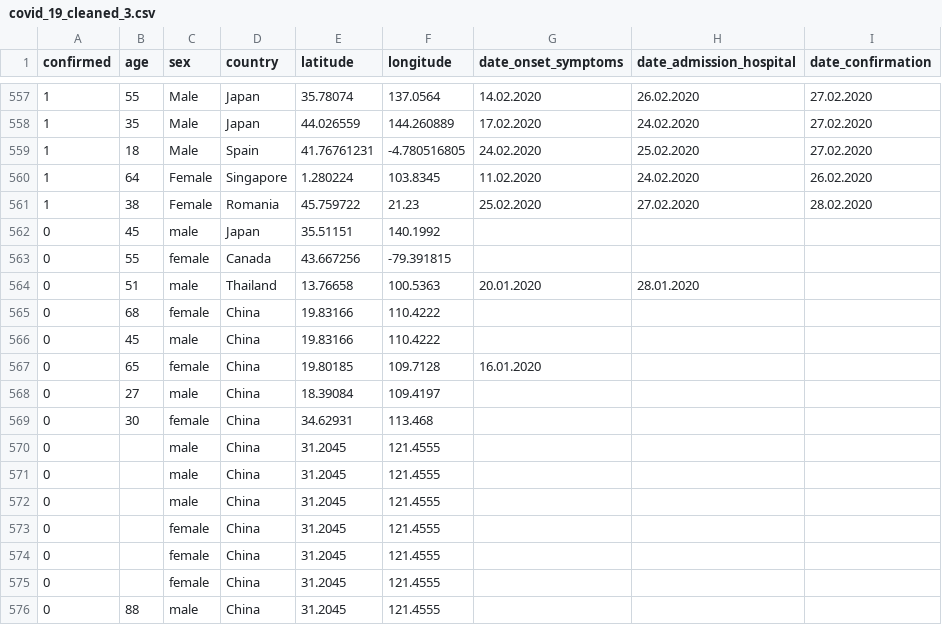
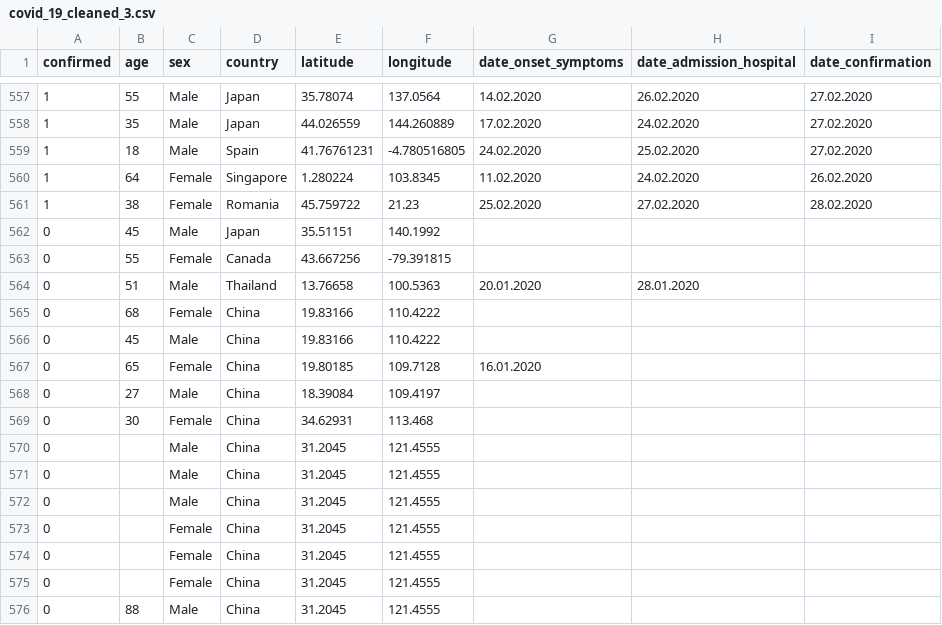
Before and after one commit to KadhReyA/Covid19_LSTM_TF, a CSV file: Datasets/covid_19_cleaned_3.csv, drawn as a sheet; only a part is shown, gaps mark what is left out.

Commit message:
Add files via upload

```diff
--- a/Datasets/covid_19_cleaned_3.csv
+++ b/Datasets/covid_19_cleaned_3.csv
@@ -561,16 +561,16 @@ confirmed,age,sex,country,latitude,longitude,date_onset_symptoms,date_admission_
 1,38,Female,Romania,45.759722,21.23,25.02.2020,27.02.2020,28.02.2020
-0,45,male,Japan,35.51151,140.1992,,,
-0,55,female,Canada,43.667256,-79.391815,,,
-0,51,male,Thailand,13.76658,100.5363,20.01.2020,28.01.2020,
-0,68,female,China,19.83166,110.4222,,,
-0,45,male,China,19.83166,110.4222,,,
-0,65,female,China,19.80185,109.7128,16.01.2020,,
-0,27,male,China,18.39084,109.4197,,,
-0,30,female,China,34.62931,113.468,,,
-0,,male,China,31.2045,121.4555,,,
-0,,male,China,31.2045,121.4555,,,
-0,,male,China,31.2045,121.4555,,,
-0,,female,China,31.2045,121.4555,,,
-0,,female,China,31.2045,121.4555,,,
-0,,female,China,31.2045,121.4555,,,
-0,88,male,China,31.2045,121.4555,,,
+0,45,Male,Japan,35.51151,140.1992,,,
+0,55,Female,Canada,43.667256,-79.391815,,,
+0,51,Male,Thailand,13.76658,100.5363,20.01.2020,28.01.2020,
+0,68,Female,China,19.83166,110.4222,,,
+0,45,Male,China,19.83166,110.4222,,,
+0,65,Female,China,19.80185,109.7128,16.01.2020,,
+0,27,Male,China,18.39084,109.4197,,,
+0,30,Female,China,34.62931,113.468,,,
+0,,Male,China,31.2045,121.4555,,,
+0,,Male,China,31.2045,121.4555,,,
+0,,Male,China,31.2045,121.4555,,,
+0,,Female,China,31.2045,121.4555,,,
+0,,Female,China,31.2045,121.4555,,,
+0,,Female,China,31.2045,121.4555,,,
+0,88,Male,China,31.2045,121.4555,,,
```
